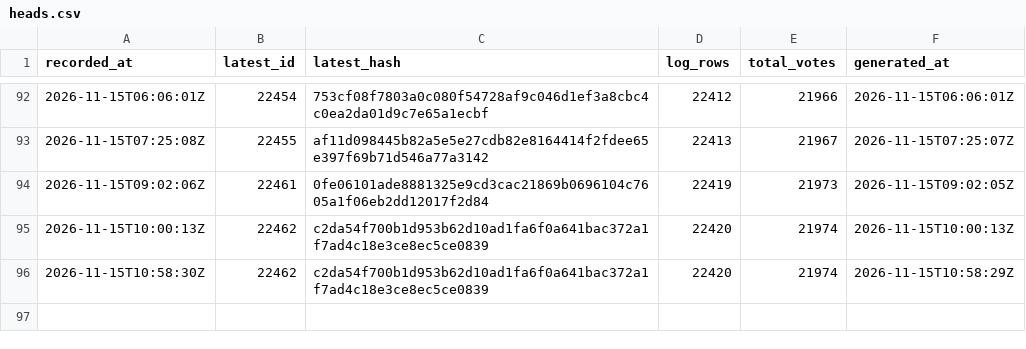
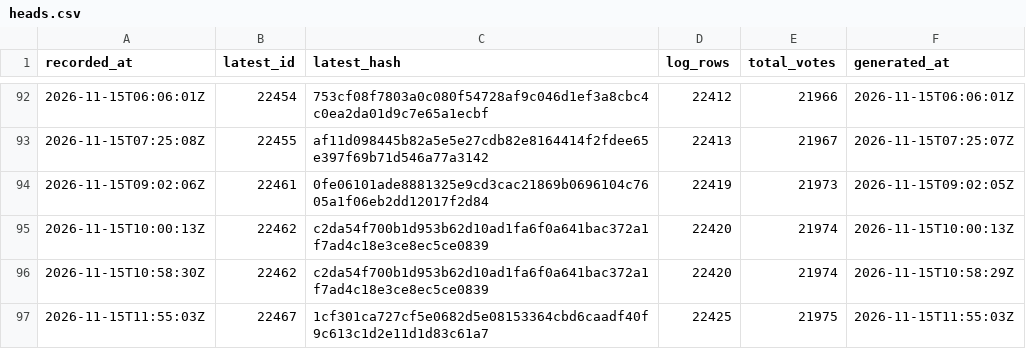
Before and after one commit to listastudentore-afk/lista-studentore-audit, a CSV file: heads.csv, drawn as a sheet; only a part is shown, gaps mark what is left out; the diff names each change by its address in the sheet, - before the commit and + after, or states it on an @@ line.

```diff
--- a/heads.csv
+++ b/heads.csv
+row 97: 2026-11-15T11:55:03Z | 22467 | 1cf301ca727cf5e0682d5e08153364cbd6caadf40f9c613c1d2e11d1d83c61a7 | 22425 | 21975 | 2026-11-15T11:55:03Z
```
Also changed, not shown: tirana-heads.csv, 1 other file.
